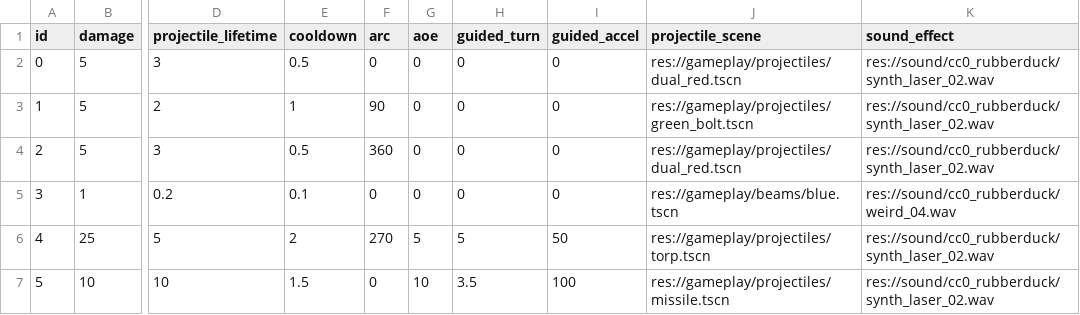
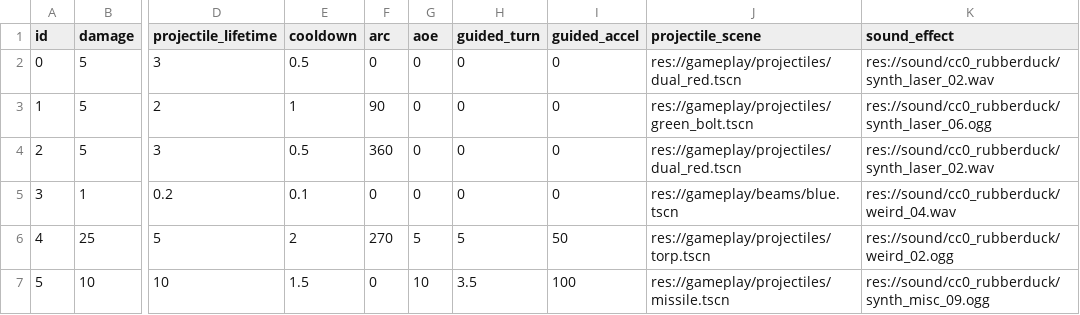
Before and after one commit to EamonnMR/mpevmvp, a CSV file: data/weapons.csv, drawn as a sheet; only a part is shown, gaps mark what is left out; the diff names each change by its address in the sheet, - before the commit and + after, or states it on an @@ line.

```diff
--- a/data/weapons.csv
+++ b/data/weapons.csv
-K3 (sound_effect): res://sound/cc0_rubberduck/synth_laser_02.wav
+K3 (sound_effect): res://sound/cc0_rubberduck/synth_laser_06.ogg
-K6 (sound_effect): res://sound/cc0_rubberduck/synth_laser_02.wav
+K6 (sound_effect): res://sound/cc0_rubberduck/weird_02.ogg
-K7 (sound_effect): res://sound/cc0_rubberduck/synth_laser_02.wav
+K7 (sound_effect): res://sound/cc0_rubberduck/synth_misc_09.ogg
```
Also changed, not shown: 17 other files.
